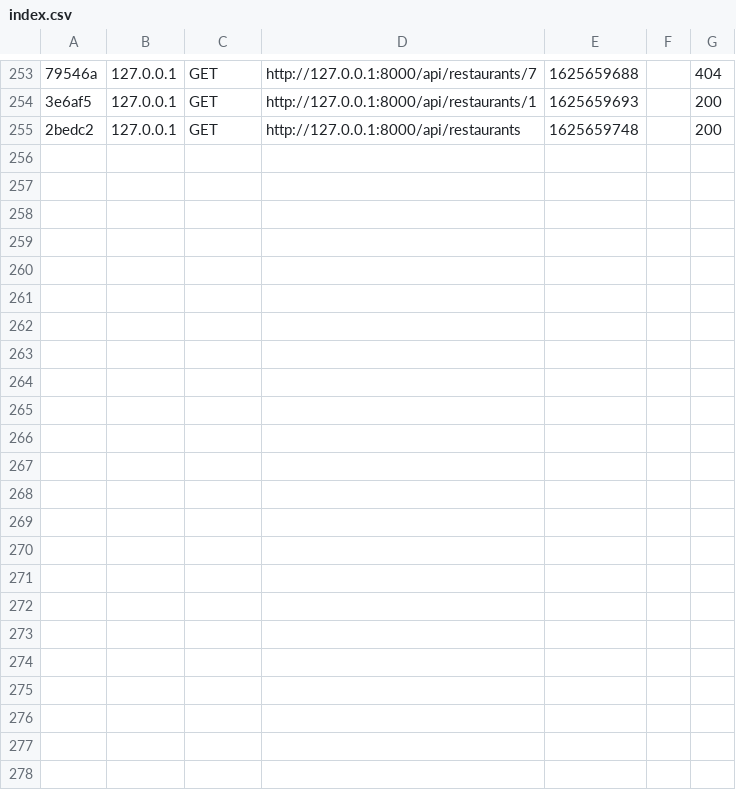
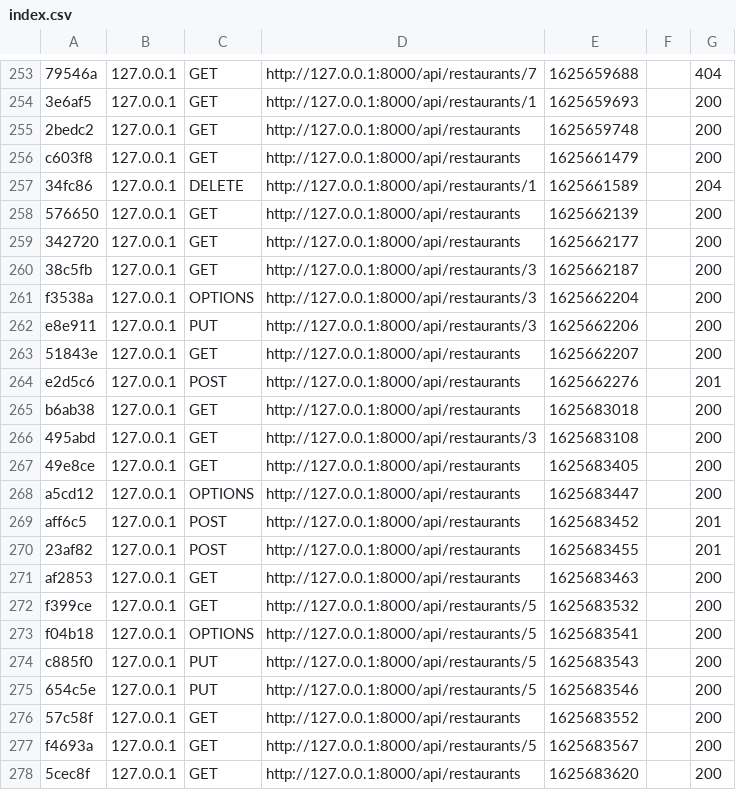
Before and after one commit to AlaaBK/FitFat.tn, a CSV file: var/cache/dev/profiler/index.csv, drawn as a sheet; only a part is shown, gaps mark what is left out; the diff names each change by its address in the sheet, - before the commit and + after, or states it on an @@ line.

```diff
--- a/var/cache/dev/profiler/index.csv
+++ b/var/cache/dev/profiler/index.csv
+row 256: c603f8 | 127.0.0.1 | GET | http://127.0.0.1:8000/api/restaurants | 1625661479 |  | 200
+row 257: 34fc86 | 127.0.0.1 | DELETE | http://127.0.0.1:8000/api/restaurants/1 | 1625661589 |  | 204
+row 258: 576650 | 127.0.0.1 | GET | http://127.0.0.1:8000/api/restaurants | 1625662139 |  | 200
+row 259: 342720 | 127.0.0.1 | GET | http://127.0.0.1:8000/api/restaurants | 1625662177 |  | 200
+row 260: 38c5fb | 127.0.0.1 | GET | http://127.0.0.1:8000/api/restaurants/3 | 1625662187 |  | 200
+row 261: f3538a | 127.0.0.1 | OPTIONS | http://127.0.0.1:8000/api/restaurants/3 | 1625662204 |  | 200
+row 262: e8e911 | 127.0.0.1 | PUT | http://127.0.0.1:8000/api/restaurants/3 | 1625662206 |  | 200
+row 263: 51843e | 127.0.0.1 | GET | http://127.0.0.1:8000/api/restaurants | 1625662207 |  | 200
+row 264: e2d5c6 | 127.0.0.1 | POST | http://127.0.0.1:8000/api/restaurants | 1625662276 |  | 201
+row 265: b6ab38 | 127.0.0.1 | GET | http://127.0.0.1:8000/api/restaurants | 1625683018 |  | 200
+row 266: 495abd | 127.0.0.1 | GET | http://127.0.0.1:8000/api/restaurants/3 | 1625683108 |  | 200
+row 267: 49e8ce | 127.0.0.1 | GET | http://127.0.0.1:8000/api/restaurants | 1625683405 |  | 200
+row 268: a5cd12 | 127.0.0.1 | OPTIONS | http://127.0.0.1:8000/api/restaurants | 1625683447 |  | 200
+row 269: aff6c5 | 127.0.0.1 | POST | http://127.0.0.1:8000/api/restaurants | 1625683452 |  | 201
+row 270: 23af82 | 127.0.0.1 | POST | http://127.0.0.1:8000/api/restaurants | 1625683455 |  | 201
+row 271: af2853 | 127.0.0.1 | GET | http://127.0.0.1:8000/api/restaurants | 1625683463 |  | 200
+row 272: f399ce | 127.0.0.1 | GET | http://127.0.0.1:8000/api/restaurants/5 | 1625683532 |  | 200
+row 273: f04b18 | 127.0.0.1 | OPTIONS | http://127.0.0.1:8000/api/restaurants/5 | 1625683541 |  | 200
+row 274: c885f0 | 127.0.0.1 | PUT | http://127.0.0.1:8000/api/restaurants/5 | 1625683543 |  | 200
+row 275: 654c5e | 127.0.0.1 | PUT | http://127.0.0.1:8000/api/restaurants/5 | 1625683546 |  | 200
+row 276: 57c58f | 127.0.0.1 | GET | http://127.0.0.1:8000/api/restaurants | 1625683552 |  | 200
+row 277: f4693a | 127.0.0.1 | GET | http://127.0.0.1:8000/api/restaurants/5 | 1625683567 |  | 200
+row 278: 5cec8f | 127.0.0.1 | GET | http://127.0.0.1:8000/api/restaurants | 1625683620 |  | 200
```
Also changed, not shown: 25 other files.
